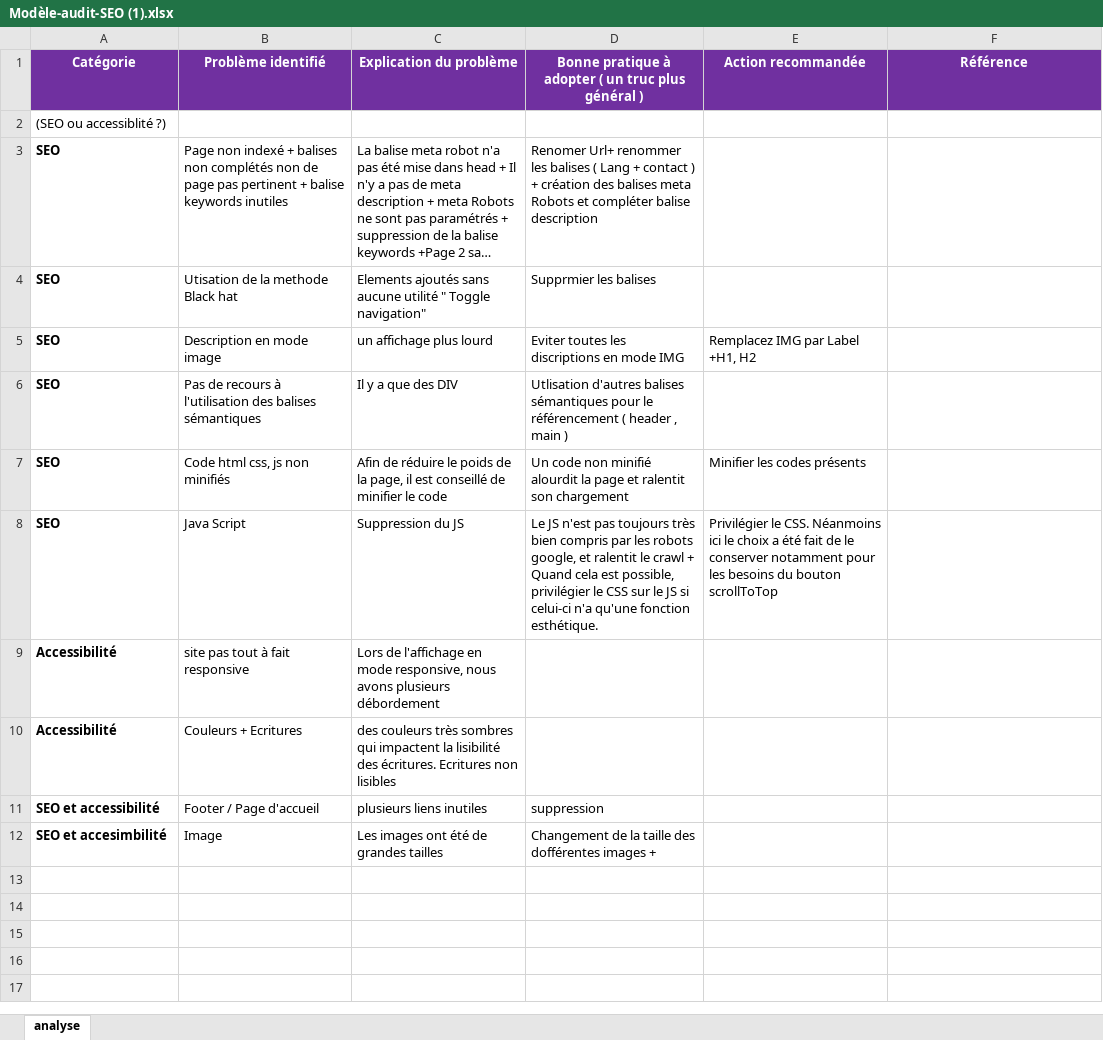
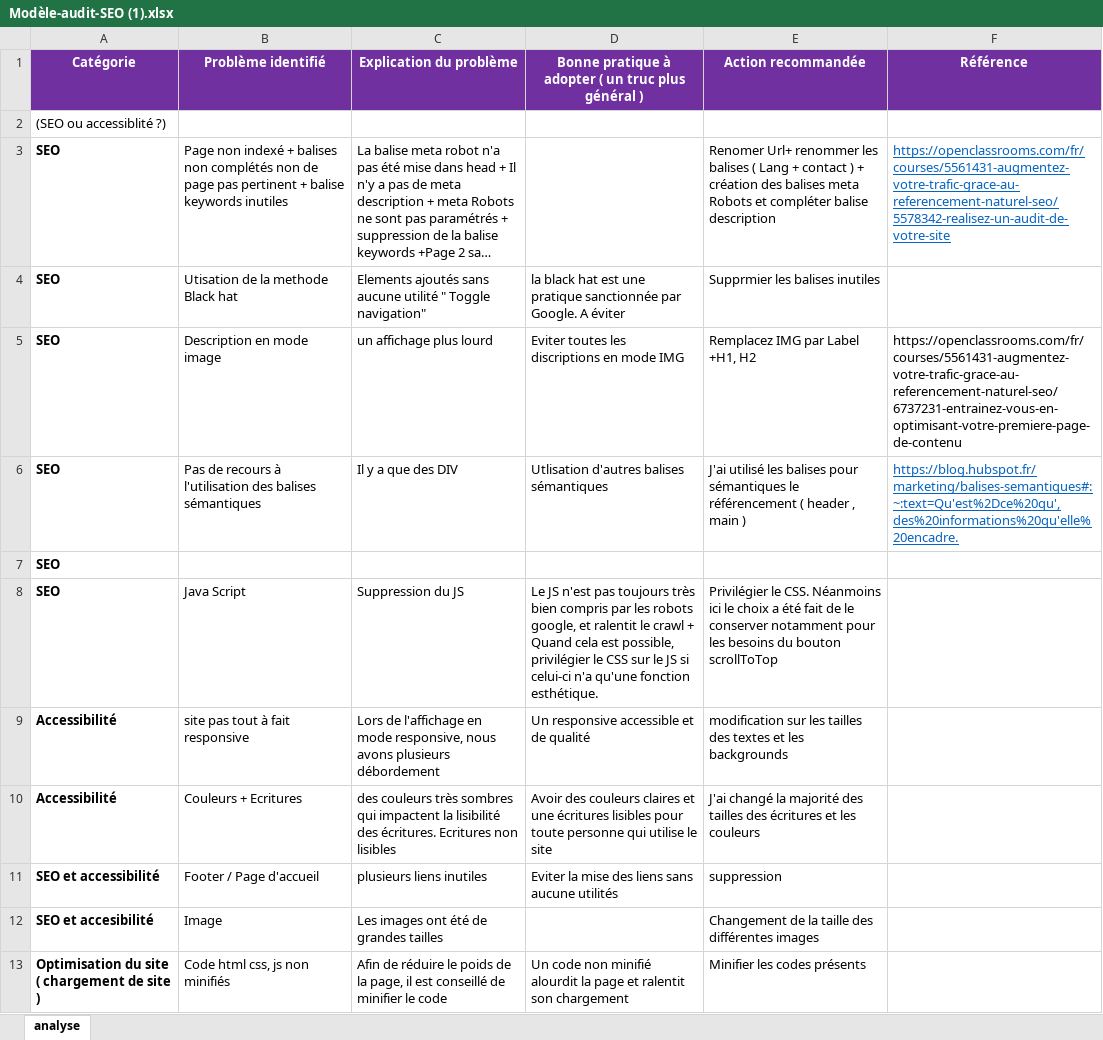
Before and after one commit to Marwafrawes/P4_la_oanth-re, an Excel workbook: Audit SEO/Modèle-audit-SEO (1).xlsx, sheet analyse, drawn as a sheet; long unchanged cells end in …; values as stored, in another font and other column widths than the file's, no borders; removed rows and columns are numbered as before the commit, all else as after; the diff names each change by its address in the sheet, - before the commit and + after, or states it on an @@ line.

```diff
--- a/Audit SEO/Modèle-audit-SEO (1).xlsx (sheet analyse)
+++ b/Audit SEO/Modèle-audit-SEO (1).xlsx (sheet analyse)
-D3: Renomer Url+ renommer les balises ( Lang + contact ) + création des balises meta Robots et compléter balise description
+D3: (empty)
-E3 (Action recommandée): (empty)
+E3 (Action recommandée): Renomer Url+ renommer les balises ( Lang + contact ) + création des balises meta Robots et compléter balise description
-F3 (Référence): (empty)
+F3 (Référence): https://openclassrooms.com/fr/courses/5561431-augmentez-votre-trafic-grace-au-referencement-naturel-seo/5578342-realisez-un-audit-de-votre-site
-D4: Supprmier les balises
+D4: la black hat est une pratique sanctionnée par Google. A éviter
-E4 (Action recommandée): (empty)
+E4 (Action recommandée): Supprmier les balises inutiles
-F5 (Référence): (empty)
+F5 (Référence): https://openclassrooms.com/fr/courses/5561431-augmentez-votre-trafic-grace-au-referencement-naturel-seo/6737231-entrainez-vous-en-optimisant-votre-premiere-page-de-contenu
-D6: …balises sémantiques pour le référencement ( header , main )
+D6: …balises sémantiques
-E6 (Action recommandée): (empty)
+E6 (Action recommandée): J'ai utilisé les balises pour sémantiques le référencement ( header , main )
-F6 (Référence): (empty)
+F6 (Référence): https://blog.hubspot.fr/marketing/balises-semantiques#:~:text=Qu'est%2Dce%20qu',des%20informations%20qu'elle%20encadre.
-row 7: SEO | Code html css, js non minifiés | Afin de réduire le poids de la page, il est conseillé de minifier le code | Un code non minifié alourdit la page et ralentit son chargement | Minifier les codes présents
+row 7: SEO
-D9: (empty)
+D9: Un responsive accessible et de qualité
-E9 (Action recommandée): (empty)
+E9 (Action recommandée): modification sur les tailles des textes et les backgrounds
-D10: (empty)
+D10: Avoir des couleurs claires et une écritures lisibles pour toute personne qui utilise le site
-E10 (Action recommandée): (empty)
+E10 (Action recommandée): J'ai changé la majorité des tailles des écritures et les couleurs
-D11: suppression
+D11: Eviter la mise des liens sans aucune utilités
-E11 (Action recommandée): (empty)
+E11 (Action recommandée): suppression
-A12 (Catégorie): SEO et accesimbilité
+A12 (Catégorie): SEO et accesibilité
-D12: Changement de la taille des dofférentes images +
+D12: (empty)
-E12 (Action recommandée): (empty)
+E12 (Action recommandée): Changement de la taille des différentes images
+row 13: Optimisation du site ( chargement de site ) | Code html css, js non minifiés | Afin de réduire le poids de la page, il est conseillé de minifier le code | Un code non minifié alourdit la page et ralentit son chargement | Minifier les codes présents
```
Also changed, not shown: 4 other files.
